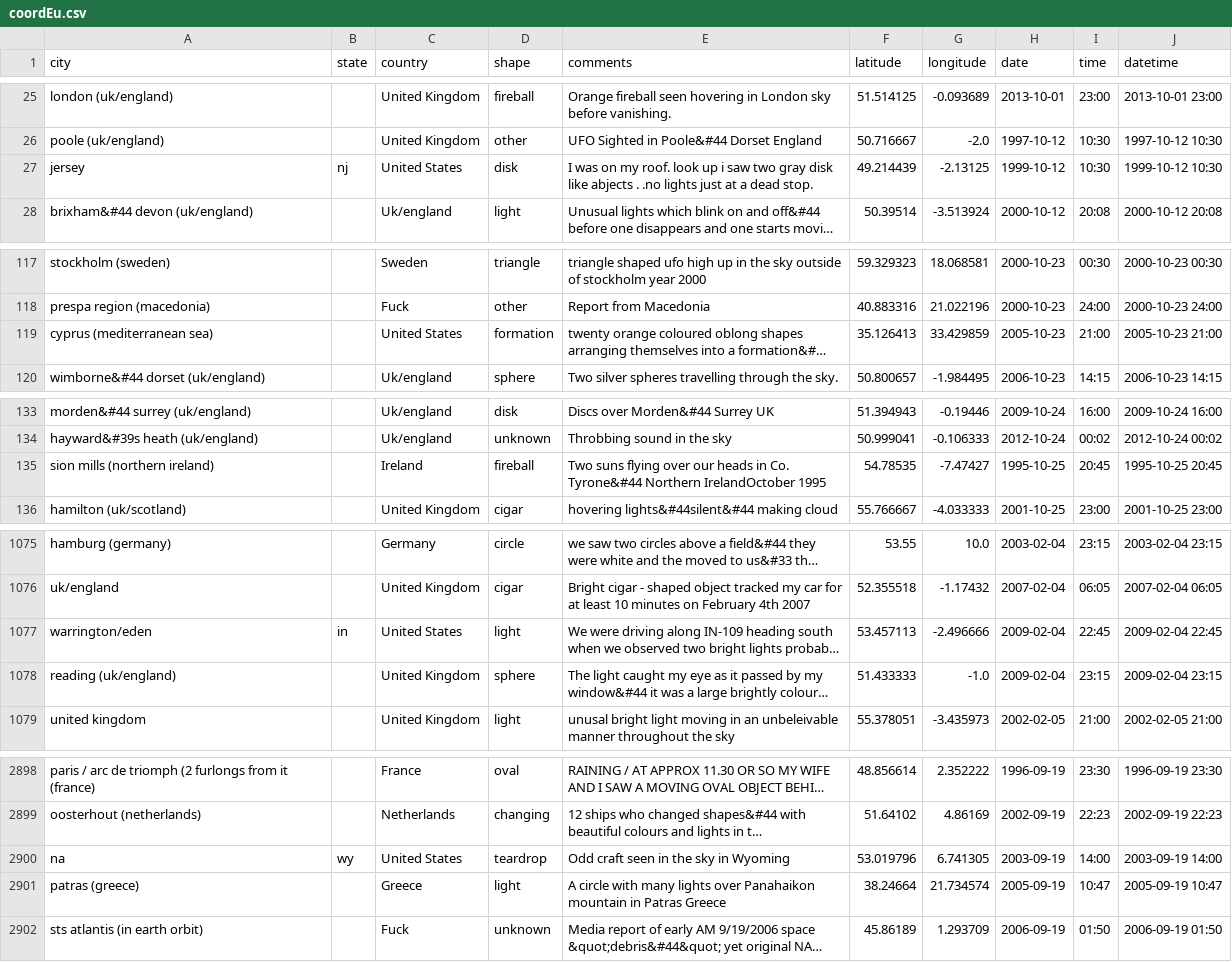
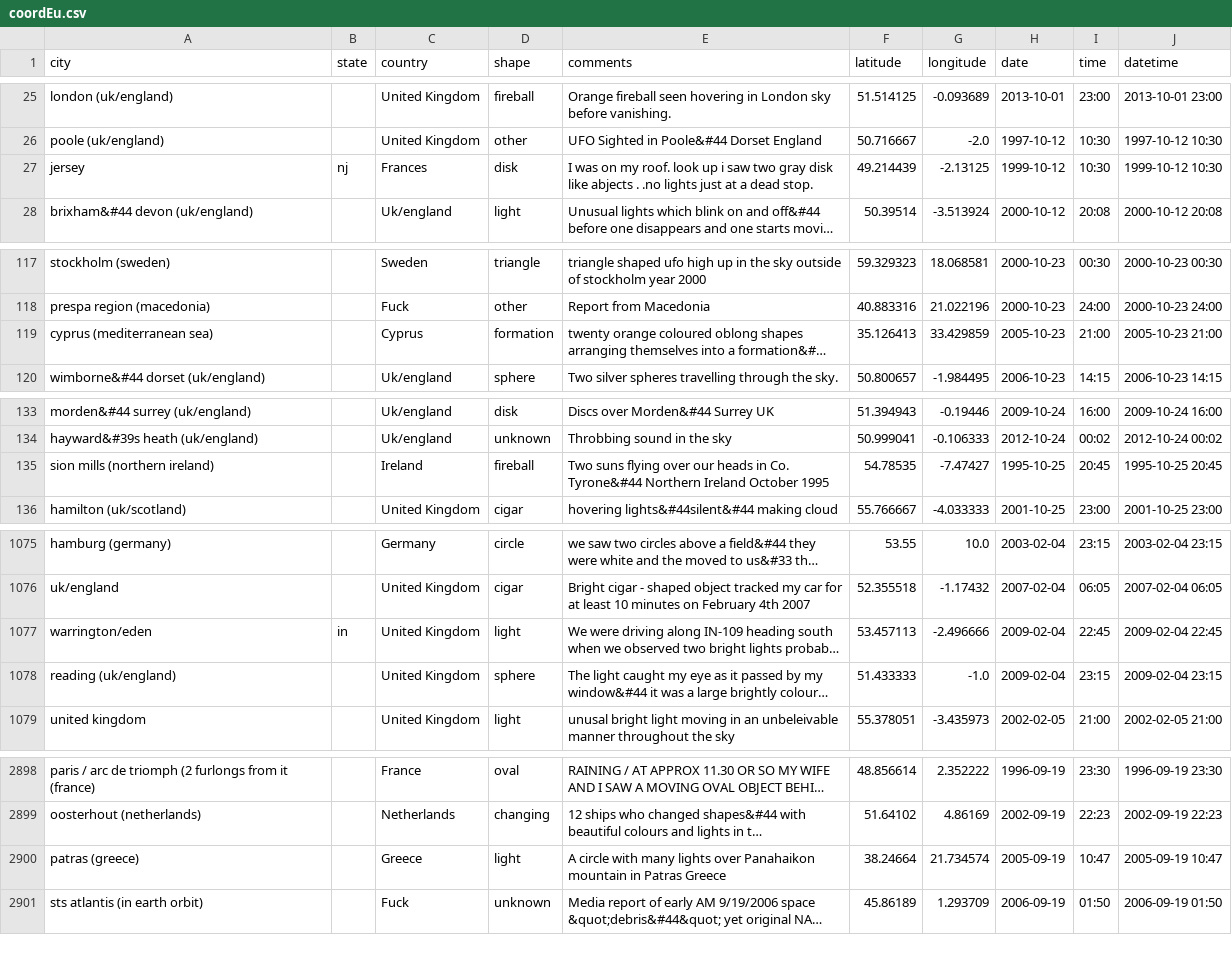
Before and after one commit to Alquila/Datavis2022Group1, a CSV file: data/coordEu.csv, drawn as a sheet; only a part is shown, gaps mark what is left out; long unchanged cells end in …; the diff covers the shown part only; the diff names each change by its address in the sheet, - before the commit and + after, or states it on an @@ line.

```diff
--- a/data/coordEu.csv
+++ b/data/coordEu.csv
-C27 (country): United States
+C27 (country): Frances
-C119 (country): United States
+C119 (country): Cyprus
-E135 (comments): …Tyrone&#44 Northern IrelandOctober 1995
+E135 (comments): …Tyrone&#44 Northern Ireland October 1995
-C1077 (country): United States
+C1077 (country): United Kingdom
-row 2900: na | wy | United States | teardrop | Odd craft seen in the sky in Wyoming | 53.019796 | 6.741305 | 2003-09-19 | 14:00 | 2003-09-19 14:00
```
Also changed, not shown: 8 edited cells elsewhere in this file, 1 other file.
